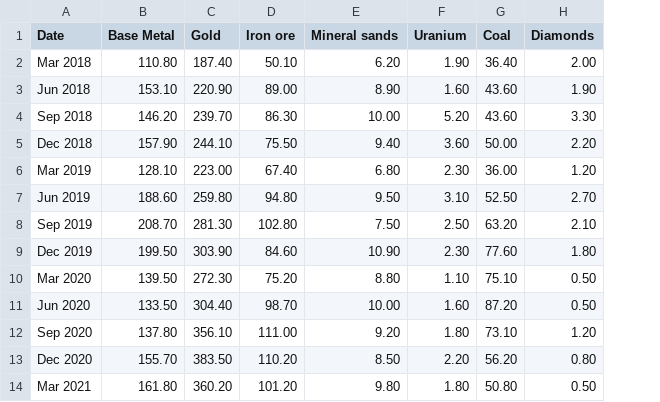
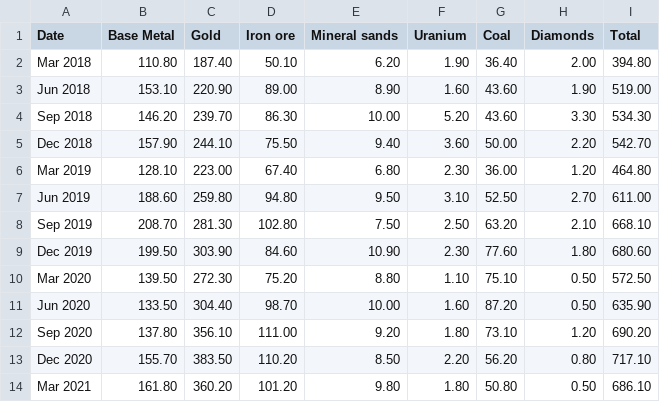
Before and after one commit to JunThye0206/Data-Visualisation-2, a CSV file: Data/Australia_categories.csv, drawn as a sheet; only a part is shown; the diff names each change by its address in the sheet, - before the commit and + after, or states it on an @@ line.

Commit message:
added total

```diff
--- a/Data/Australia_categories.csv
+++ b/Data/Australia_categories.csv
+column I (Total), rows 2-14: 394.80 | 519.00 | 534.30 | 542.70 | 464.80 | 611.00 | 668.10 | 680.60 | 572.50 | 635.90 | 690.20 | 717.10 | 686.10
```
